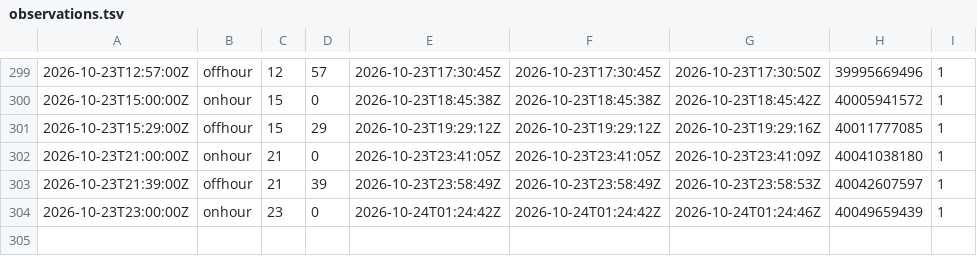
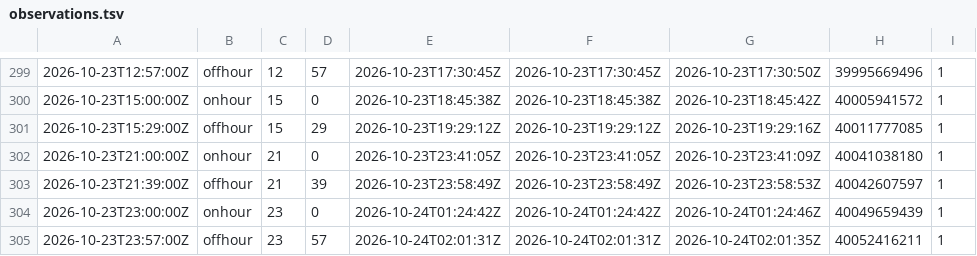
Before and after one commit to corneliusroemer-agent/gha-schedule-latency, a TSV file: observations.tsv, drawn as a sheet; only a part is shown, gaps mark what is left out.

```diff
--- a/observations.tsv
+++ b/observations.tsv
@@ -304 +304,2 @@
 2026-10-23T23:00:00Z	onhour	23	0	2026-10-24T01:24:42Z	2026-10-24T01:24:42Z	2026-10-24T01:24:46Z	40049659439	1
+2026-10-23T23:57:00Z	offhour	23	57	2026-10-24T02:01:31Z	2026-10-24T02:01:31Z	2026-10-24T02:01:35Z	40052416211	1
```
